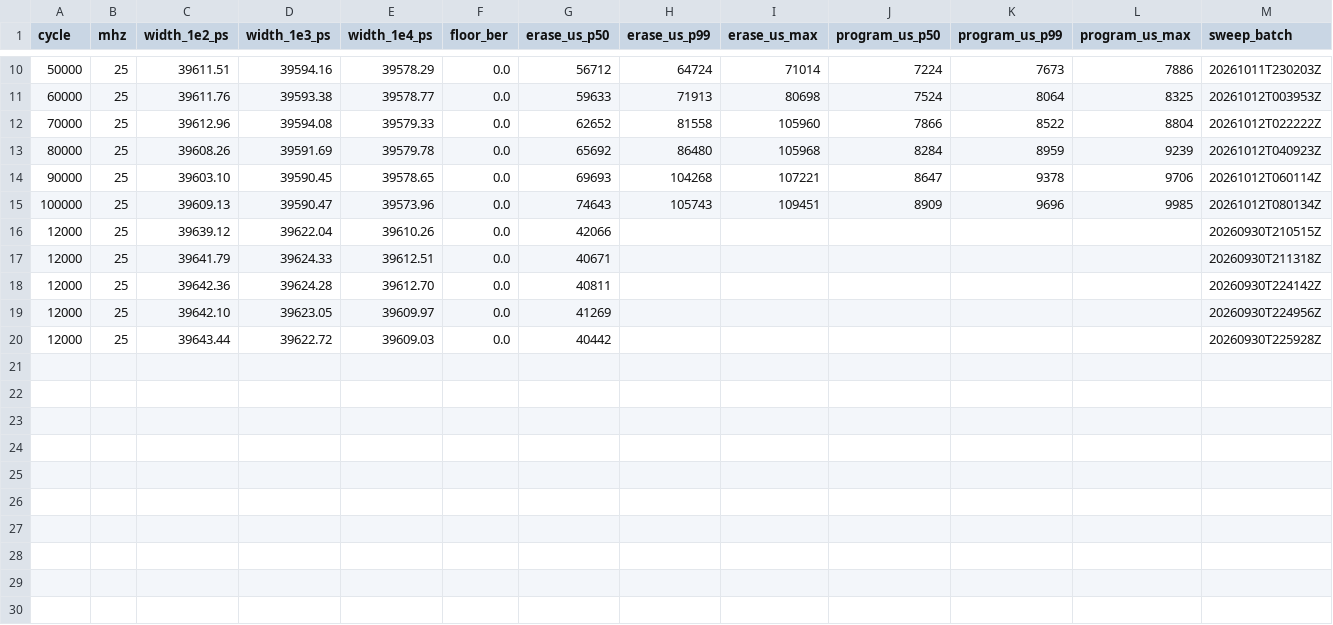
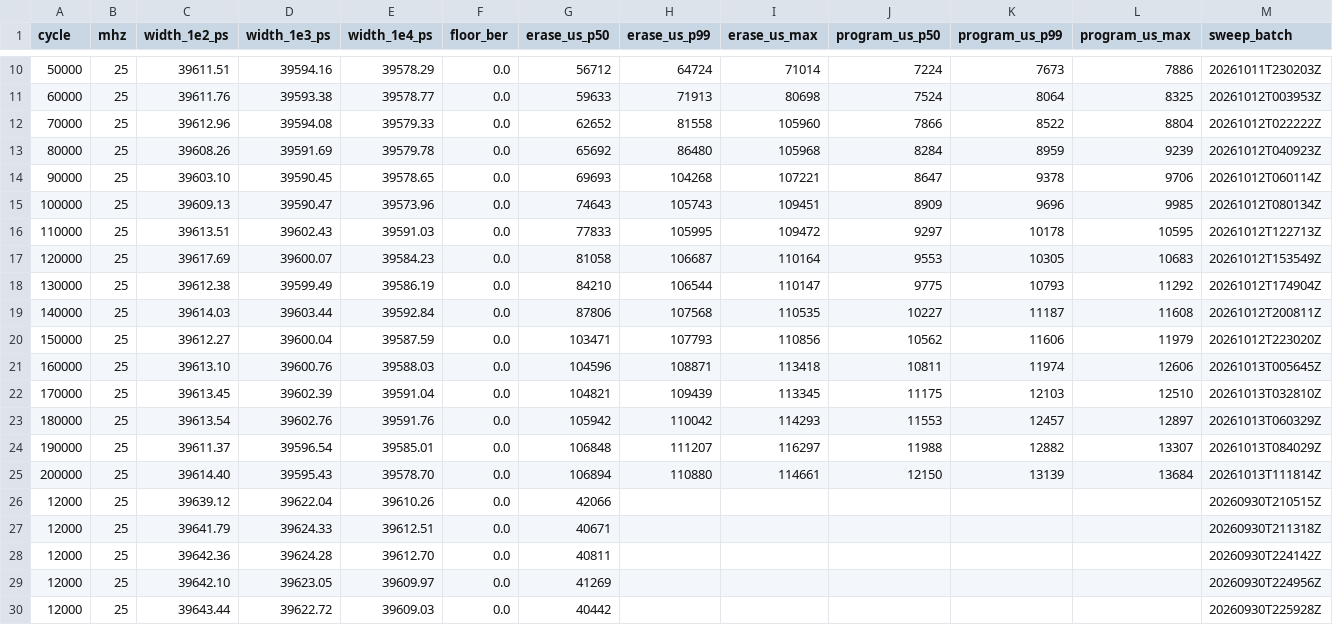
Before and after one commit to young-0320/flash-margin-bench, a CSV file: docs/results/data/wear/wear_endurance_chip06_2026-10.csv, drawn as a sheet; only a part is shown, gaps mark what is left out; rows hold the shown columns only; the diff names each change by its address in the sheet, - before the commit and + after, or states it on an @@ line.

Commit message:
docs(results): chip06 100k → 200k 승격 — 세션 1791800419(보드 A, 10/12 19:25 → 10/13 20:19, 24h54m) pe_end 1단계 · --promote --overwrite. 소거 p50 74.6 → 106.9ms(신품 4.16배), 계단 140k 87.8 → 150k 103.5ms(섹터별 105ms 도달 90k · 116k · 126k · 132k · 132k · 152k · 158k, 160k 부터 7섹터 105-108ms 평탄), 프로그램 8.91 → 12.15ms, 폭 100k-200k ±5ps. endurance CSV 는 수기 비고 살리고 110k-200k 10행 추가(150k 행 계단 비고) · 곡선 CSV 1,399,300 행 · 칩별 곡선 200k · 200k 욕조 · 한눈 표 200k 행. 배율 겹침 10-14 판은 x 100k 클립이라 10-12 와 동일 → 안 남김 (2026-10-14)

```diff
--- a/docs/results/data/wear/wear_endurance_chip06_2026-10.csv
+++ b/docs/results/data/wear/wear_endurance_chip06_2026-10.csv
+row 16: 110000 | 25 | 39613.51 | 39602.43 | 39591.03 | 0.0 | 77833 | 105995 | 109472 | 9297 | 10178 | 10595 | 20261012T122713Z
+row 17: 120000 | 25 | 39617.69 | 39600.07 | 39584.23 | 0.0 | 81058 | 106687 | 110164 | 9553 | 10305 | 10683 | 20261012T153549Z
+row 18: 130000 | 25 | 39612.38 | 39599.49 | 39586.19 | 0.0 | 84210 | 106544 | 110147 | 9775 | 10793 | 11292 | 20261012T174904Z
+row 19: 140000 | 25 | 39614.03 | 39603.44 | 39592.84 | 0.0 | 87806 | 107568 | 110535 | 10227 | 11187 | 11608 | 20261012T200811Z
+row 20: 150000 | 25 | 39612.27 | 39600.04 | 39587.59 | 0.0 | 103471 | 107793 | 110856 | 10562 | 11606 | 11979 | 20261012T223020Z
+row 21: 160000 | 25 | 39613.10 | 39600.76 | 39588.03 | 0.0 | 104596 | 108871 | 113418 | 10811 | 11974 | 12606 | 20261013T005645Z
+row 22: 170000 | 25 | 39613.45 | 39602.39 | 39591.04 | 0.0 | 104821 | 109439 | 113345 | 11175 | 12103 | 12510 | 20261013T032810Z
+row 23: 180000 | 25 | 39613.54 | 39602.76 | 39591.76 | 0.0 | 105942 | 110042 | 114293 | 11553 | 12457 | 12897 | 20261013T060329Z
+row 24: 190000 | 25 | 39611.37 | 39596.54 | 39585.01 | 0.0 | 106848 | 111207 | 116297 | 11988 | 12882 | 13307 | 20261013T084029Z
+row 25: 200000 | 25 | 39614.40 | 39595.43 | 39578.70 | 0.0 | 106894 | 110880 | 114661 | 12150 | 13139 | 13684 | 20261013T111814Z
```
Also changed, not shown: 4 other files.
